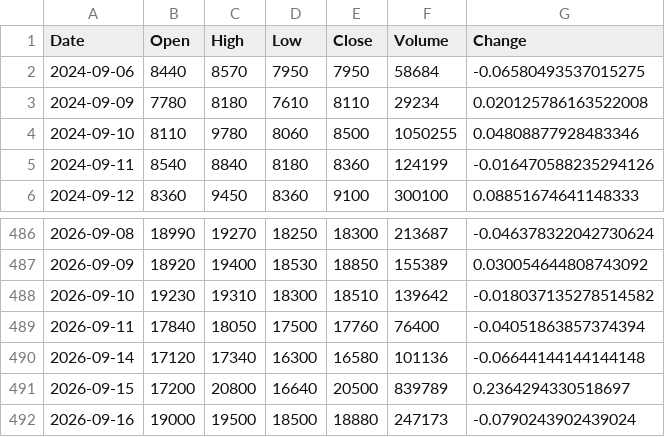
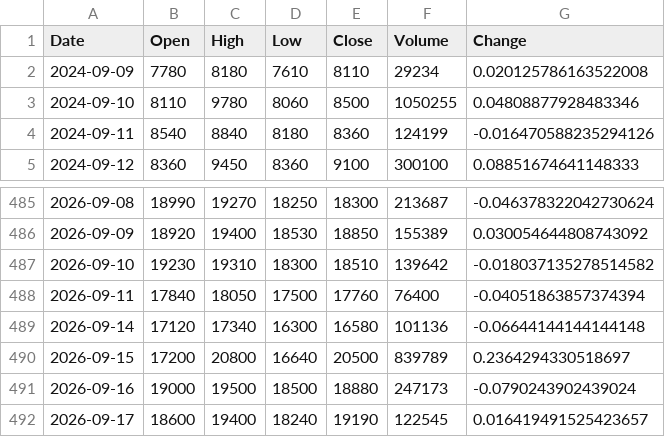
Before and after one commit to uavsky-sys/krx-data, a CSV file: data/history/199430.csv, drawn as a sheet; only a part is shown, gaps mark what is left out; removed rows and columns are numbered as before the commit, all else as after; the diff names each change by its address in the sheet, - before the commit and + after, or states it on an @@ line.

Commit message:
data: 2026-09-17 22:48 KST

```diff
--- a/data/history/199430.csv
+++ b/data/history/199430.csv
-row 2: 2024-09-06 | 8440 | 8570 | 7950 | 7950 | 58684 | -0.06580493537015275
+row 492: 2026-09-17 | 18600 | 19400 | 18240 | 19190 | 122545 | 0.016419491525423657
```
Also changed, not shown: data/history/000660.csv, data/history/005930.csv, 8 other files.
